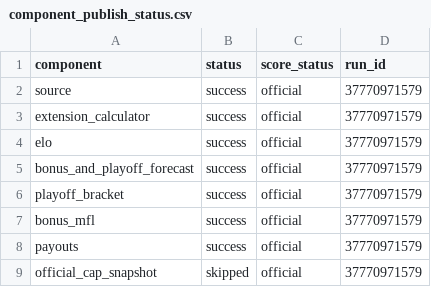
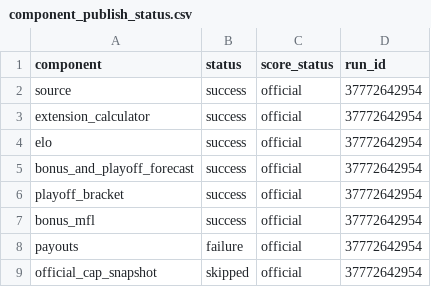
Before and after one commit to TheMathNinja/ADL-GM-Dashboard, a CSV file: data/component_publish_status.csv, drawn as a sheet.

```diff
--- a/data/component_publish_status.csv
+++ b/data/component_publish_status.csv
@@ -1,9 +1,9 @@
 component,status,score_status,run_id
-source,success,official,37770971579
-extension_calculator,success,official,37770971579
-elo,success,official,37770971579
-bonus_and_playoff_forecast,success,official,37770971579
-playoff_bracket,success,official,37770971579
-bonus_mfl,success,official,37770971579
-payouts,success,official,37770971579
-official_cap_snapshot,skipped,official,37770971579
+source,success,official,37772642954
+extension_calculator,success,official,37772642954
+elo,success,official,37772642954
+bonus_and_playoff_forecast,success,official,37772642954
+playoff_bracket,success,official,37772642954
+bonus_mfl,success,official,37772642954
+payouts,failure,official,37772642954
+official_cap_snapshot,skipped,official,37772642954
```
Also changed, not shown: data/score_metadata.csv, 24 other files.
